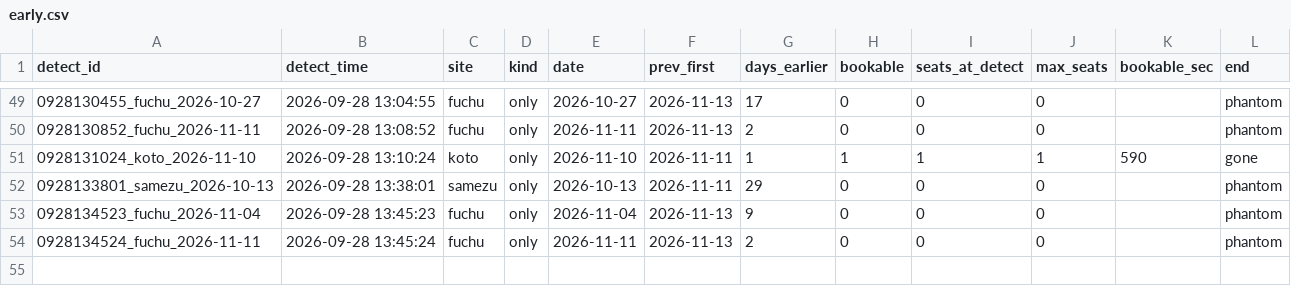
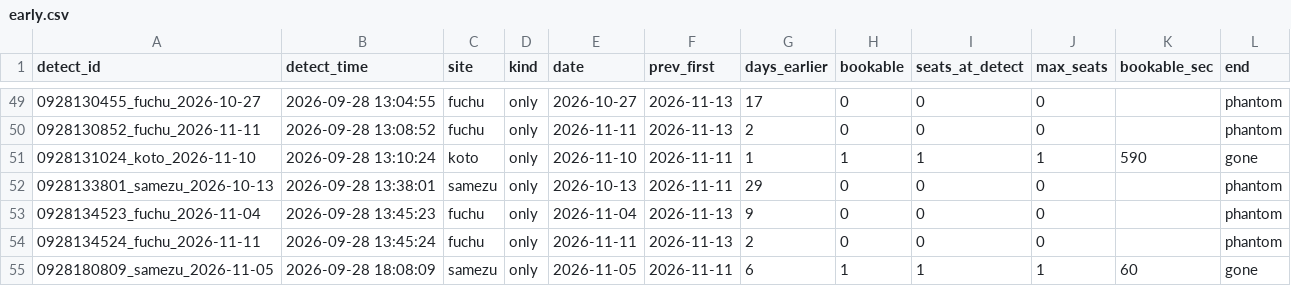
Before and after one commit to Juno264/menkyo-watch, a CSV file: data/early.csv, drawn as a sheet; only a part is shown, gaps mark what is left out; the diff names each change by its address in the sheet, - before the commit and + after, or states it on an @@ line.

```diff
--- a/data/early.csv
+++ b/data/early.csv
+row 55: 0928180809_samezu_2026-11-05 | 2026-09-28 18:08:09 | samezu | only | 2026-11-05 | 2026-11-11 | 6 | 1 | 1 | 1 | 60 | gone
```
Also changed, not shown: data/cache.csv, data/events.csv, 3 other files.
